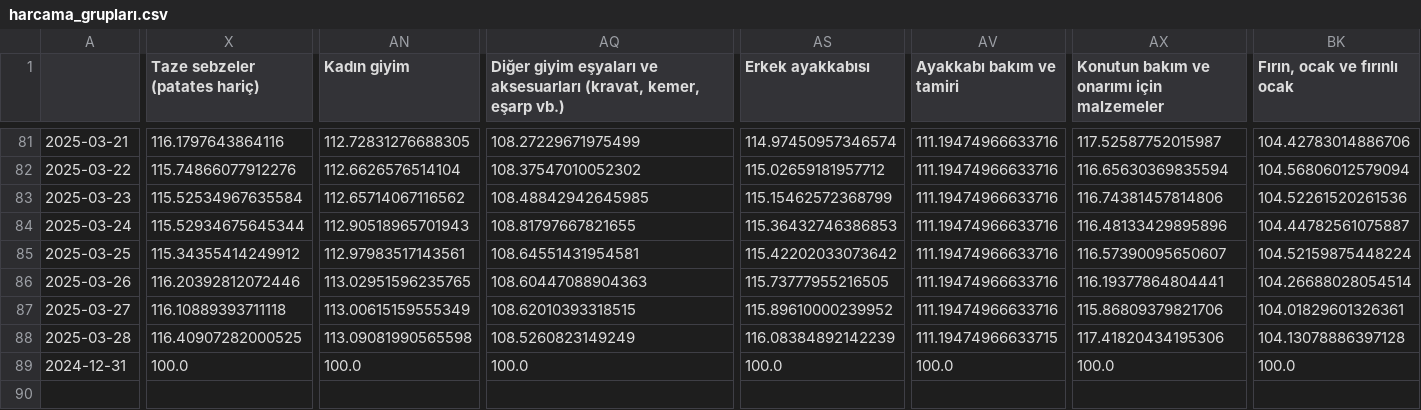
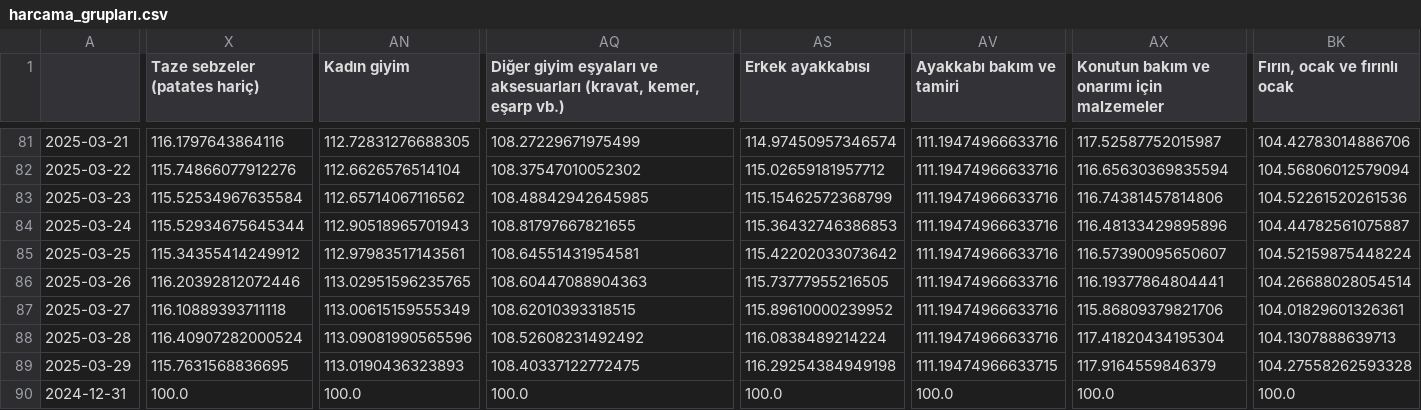
Before and after one commit to kaboya19/web-tufe-streamlit, a CSV file: harcama_grupları.csv, drawn as a sheet; only a part is shown, gaps mark what is left out; rows hold the shown columns only; the diff covers the shown part only; the diff names each change by its address in the sheet, - before the commit and + after, or states it on an @@ line.

```diff
--- a/harcama_grupları.csv
+++ b/harcama_grupları.csv
-X88 (Taze sebzeler (patates hariç)): 116.40907282000525
+X88 (Taze sebzeler (patates hariç)): 116.40907282000524
-AN88 (Kadın giyim): 113.09081990565598
+AN88 (Kadın giyim): 113.09081990565596
-AQ88: 108.5260823149249
+AQ88: 108.52608231492492
-AS88 (Erkek ayakkabısı): 116.08384892142239
+AS88 (Erkek ayakkabısı): 116.0838489214224
-AV88 (Ayakkabı bakım ve tamiri): 111.19474966633715
+AV88 (Ayakkabı bakım ve tamiri): 111.19474966633716
-AX88: 117.41820434195306
+AX88: 117.41820434195304
-BK88 (Fırın, ocak ve fırınlı ocak): 104.13078886397128
+BK88 (Fırın, ocak ve fırınlı ocak): 104.1307888639713
+row 89: 2025-03-29 | 115.7631568836695 | 113.0190436323893 | 108.40337122772475 | 116.29254384949198 | 111.19474966633715 | 117.9164559846379 | 104.27558262593328
```
Also changed, not shown: 8 edited cells elsewhere in this file, anagruplar.csv, gruplar.csv, 8 other files.
